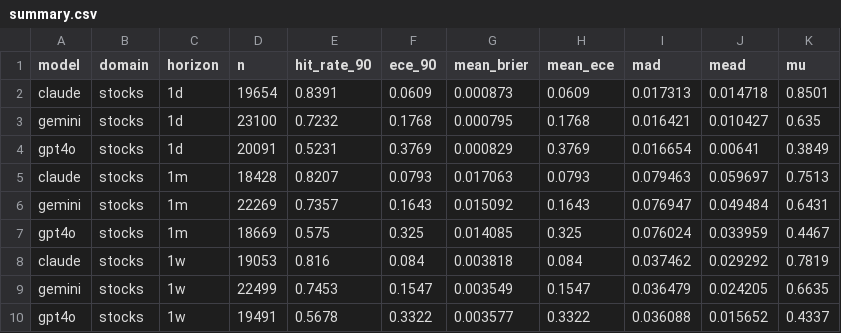
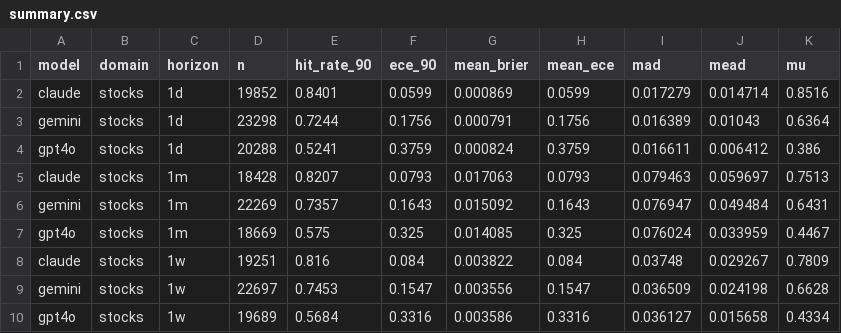
Before and after one commit to danielwaltersjdm/overconfidence-experiment, a CSV file: study4/data/results/summary.csv, drawn as a sheet.

```diff
--- a/study4/data/results/summary.csv
+++ b/study4/data/results/summary.csv
@@ -1,5 +1,5 @@
 model,domain,horizon,n,hit_rate_90,ece_90,mean_brier,mean_ece,mad,mead,mu
-claude,stocks,1d,19654,0.8391,0.0609,0.000873,0.0609,0.017313,0.014718,0.8501
-gemini,stocks,1d,23100,0.7232,0.1768,0.000795,0.1768,0.016421,0.010427,0.635
-gpt4o,stocks,1d,20091,0.5231,0.3769,0.000829,0.3769,0.016654,0.00641,0.3849
+claude,stocks,1d,19852,0.8401,0.0599,0.000869,0.0599,0.017279,0.014714,0.8516
+gemini,stocks,1d,23298,0.7244,0.1756,0.000791,0.1756,0.016389,0.01043,0.6364
+gpt4o,stocks,1d,20288,0.5241,0.3759,0.000824,0.3759,0.016611,0.006412,0.386
 claude,stocks,1m,18428,0.8207,0.0793,0.017063,0.0793,0.079463,0.059697,0.7513
@@ -7,4 +7,4 @@ gemini,stocks,1m,22269,0.7357,0.1643,0.015092,0.1643,0.076947,0.049484,0.6431
 gpt4o,stocks,1m,18669,0.575,0.325,0.014085,0.325,0.076024,0.033959,0.4467
-claude,stocks,1w,19053,0.816,0.084,0.003818,0.084,0.037462,0.029292,0.7819
-gemini,stocks,1w,22499,0.7453,0.1547,0.003549,0.1547,0.036479,0.024205,0.6635
-gpt4o,stocks,1w,19491,0.5678,0.3322,0.003577,0.3322,0.036088,0.015652,0.4337
+claude,stocks,1w,19251,0.816,0.084,0.003822,0.084,0.03748,0.029267,0.7809
+gemini,stocks,1w,22697,0.7453,0.1547,0.003556,0.1547,0.036509,0.024198,0.6628
+gpt4o,stocks,1w,19689,0.5684,0.3316,0.003586,0.3316,0.036127,0.015658,0.4334
```
Also changed, not shown: 2 other files.
